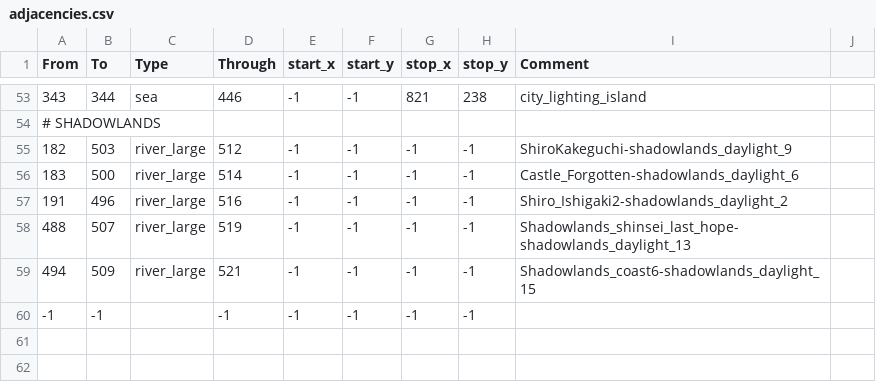
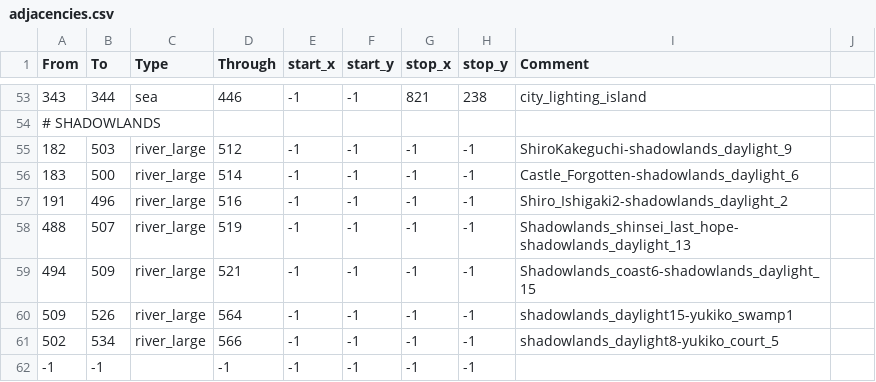
Before and after one commit to DrDadolle/EmeraldEmpire-CK3-Mod, a CSV file: EmeraldEmpire/map_data/adjacencies.csv, drawn as a sheet; only a part is shown, gaps mark what is left out; the diff names each change by its address in the sheet, - before the commit and + after, or states it on an @@ line.

```diff
--- a/EmeraldEmpire/map_data/adjacencies.csv
+++ b/EmeraldEmpire/map_data/adjacencies.csv
+row 60: 509 | 526 | river_large | 564 | -1 | -1 | -1 | -1 | shadowlands_daylight15-yukiko_swamp1
+row 61: 502 | 534 | river_large | 566 | -1 | -1 | -1 | -1 | shadowlands_daylight8-yukiko_court_5
```
Also changed, not shown: EmeraldEmpire/map_data/definition.csv, 45 other files.
